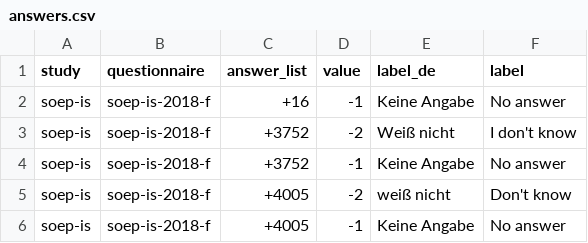
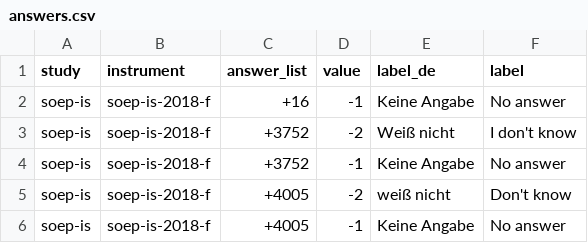
Before and after one commit to paneldata/soep-is, a CSV file: metadata/answers.csv, drawn as a sheet; only a part is shown.

Commit message:
Fix answers.csv and questions.csv
Change field name `questionnaire` to `instrument`

```diff
--- a/metadata/answers.csv
+++ b/metadata/answers.csv
@@ -1,2 +1,2 @@
-study,questionnaire,answer_list,value,label_de,label
+study,instrument,answer_list,value,label_de,label
 soep-is,soep-is-2018-f,+16,-1,Keine Angabe,No answer
```
Also changed, not shown: 1 other file.
